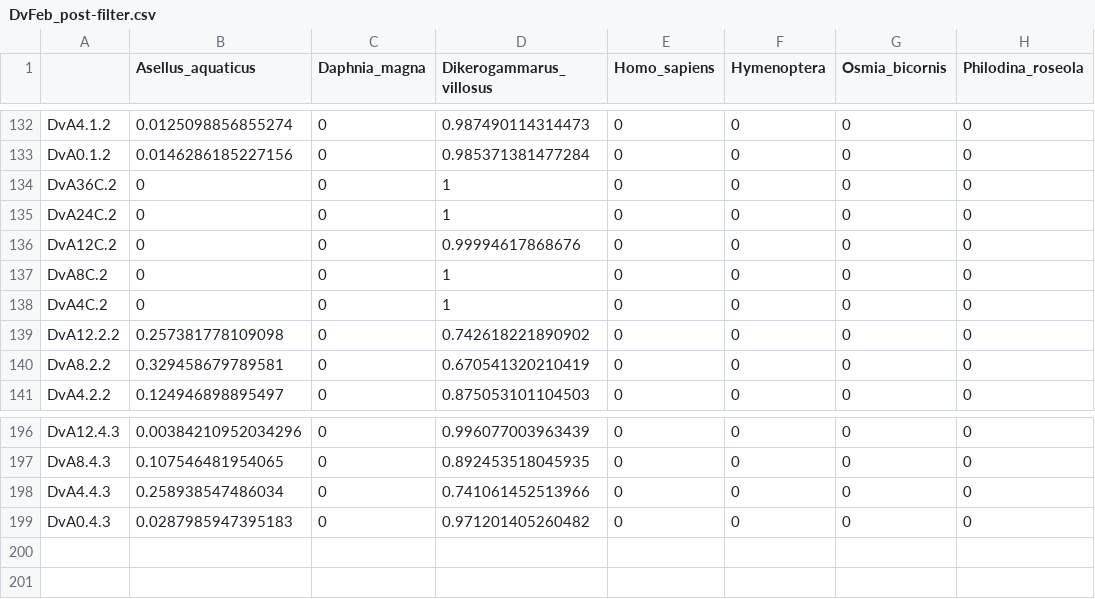
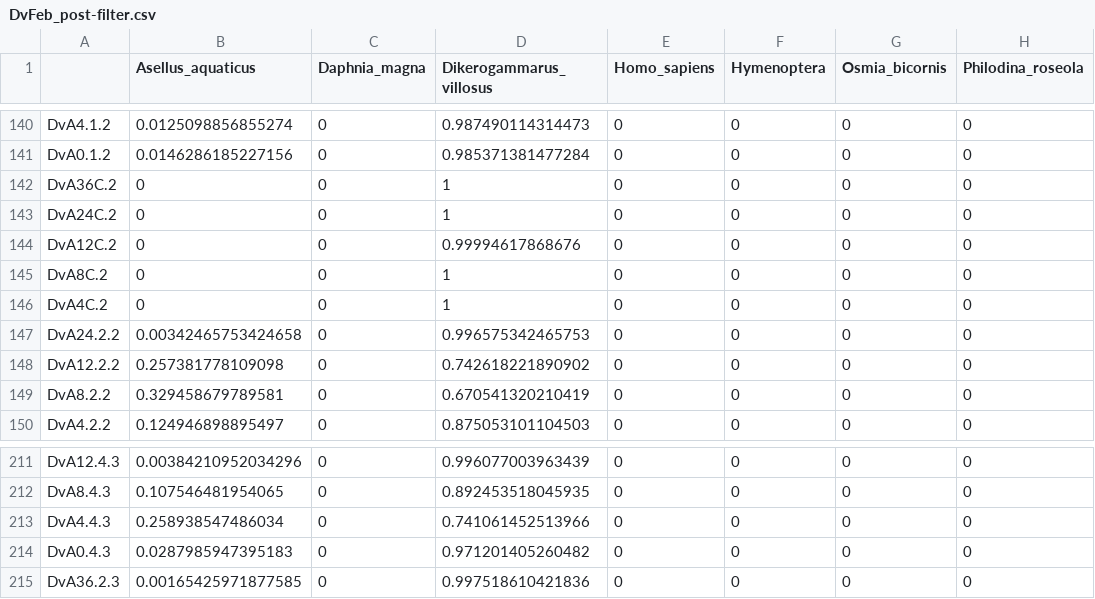
Before and after one commit to mbenucci/Dv_feeding_trials, a CSV file: R_outputs/DvFeb_post-filter.csv, drawn as a sheet; only a part is shown, gaps mark what is left out; the diff covers the shown part only.

```diff
--- a/R_outputs/DvFeb_post-filter.csv
+++ b/R_outputs/DvFeb_post-filter.csv
@@ -138,2 +146,3 @@
 "DvA4C.2",0,0,1,0,0,0,0
+"DvA24.2.2",0.00342465753424658,0,0.996575342465753,0,0,0,0
 "DvA12.2.2",0.257381778109098,0,0.742618221890902,0,0,0,0
@@ -199 +214,2 @@
 "DvA0.4.3",0.0287985947395183,0,0.971201405260482,0,0,0,0
+"DvA36.2.3",0.00165425971877585,0,0.997518610421836,0,0,0,0
```
Also changed, not shown: 14 added rows elsewhere in this file, R_outputs/DvFeb_cleaned_reads.csv, R_outputs/DvFeb_pre-filter.csv, 9 other files.
